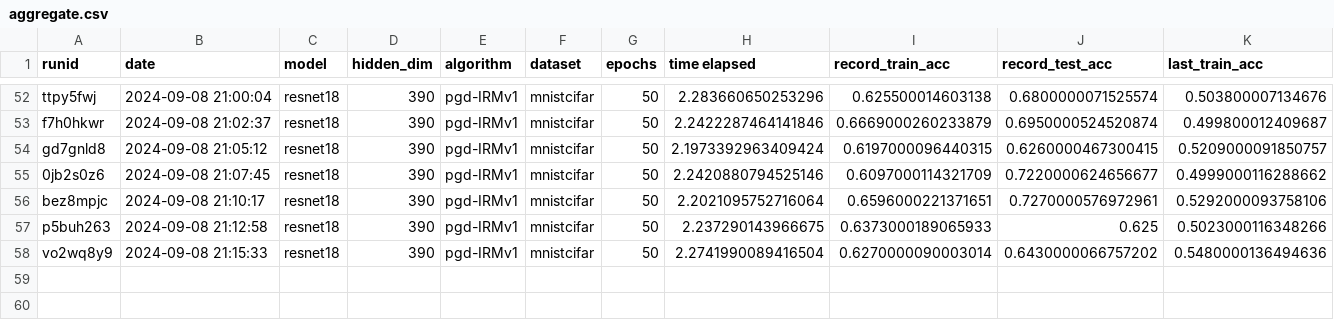
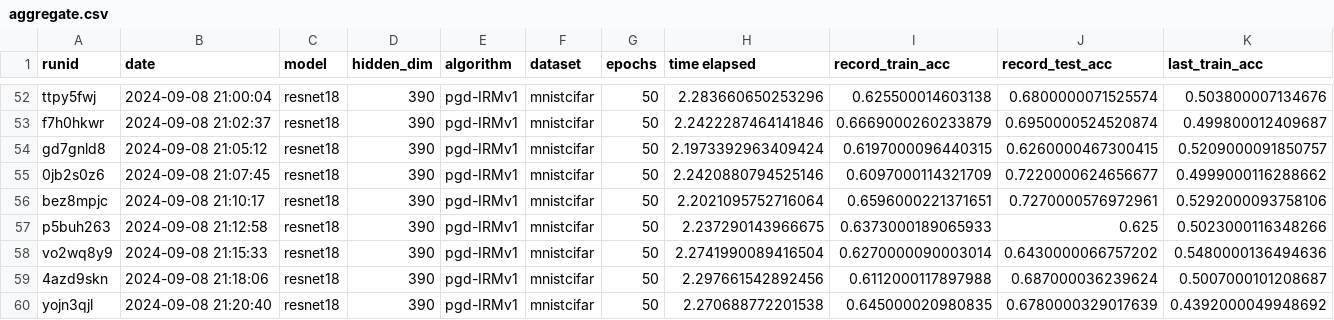
Before and after one commit to janezdu/sparseIRM-resnet-ver, a CSV file: aggregate.csv, drawn as a sheet; only a part is shown, gaps mark what is left out; rows hold the shown columns only; the diff names each change by its address in the sheet, - before the commit and + after, or states it on an @@ line.

Commit message:
sync error

```diff
--- a/aggregate.csv
+++ b/aggregate.csv
+row 59: 4azd9skn | 2024-09-08 21:18:06 | resnet18 | 390 | pgd-IRMv1 | mnistcifar | 50 | 2.297661542892456 | 0.6112000117897988 | 0.687000036239624 | 0.5007000101208687
+row 60: yojn3qjl | 2024-09-08 21:20:40 | resnet18 | 390 | pgd-IRMv1 | mnistcifar | 50 | 2.270688772201538 | 0.645000020980835 | 0.6780000329017639 | 0.4392000049948692
```
